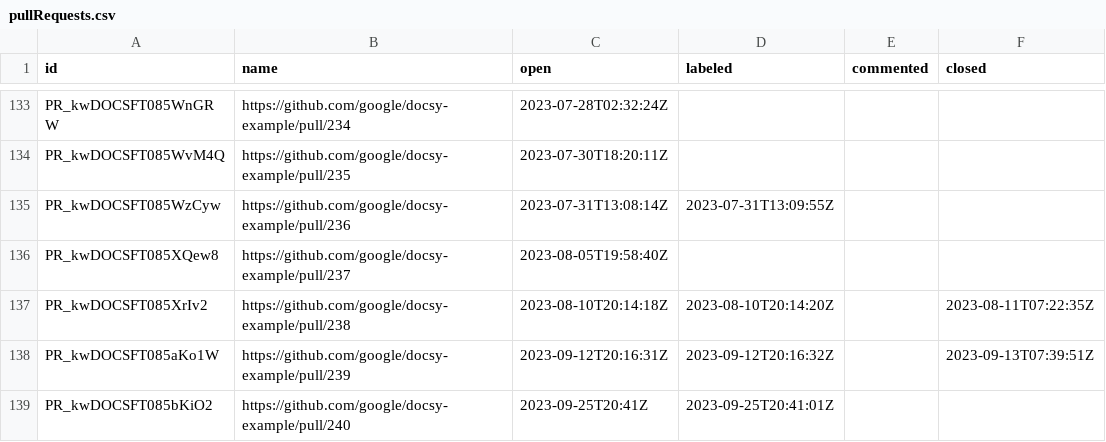
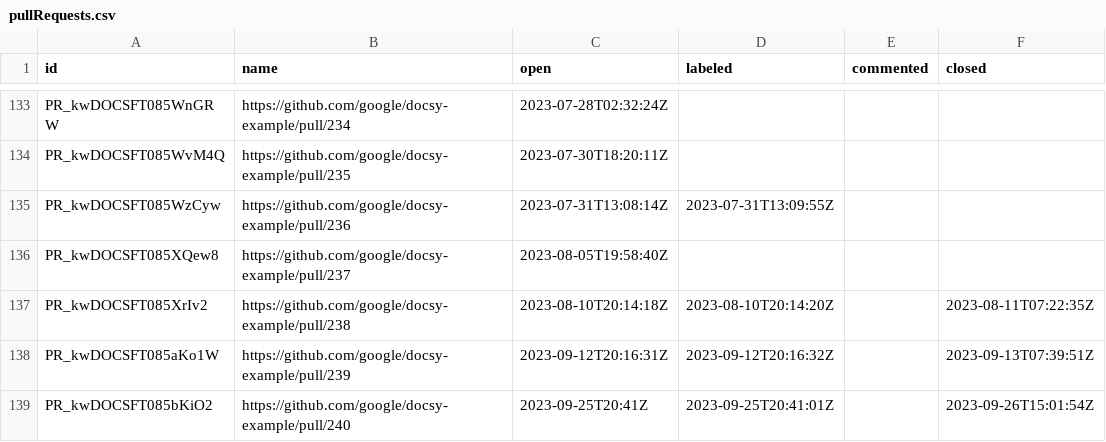
Before and after one commit to deining/docsy-metrics, a CSV file: data/google/docsy-example/pullRequests.csv, drawn as a sheet; only a part is shown, gaps mark what is left out.

```diff
--- a/data/google/docsy-example/pullRequests.csv
+++ b/data/google/docsy-example/pullRequests.csv
@@ -138,2 +138,2 @@ PR_kwDOCSFT085XrIv2,https://github.com/google/docsy-example/pull/238,2023-08-10T
 PR_kwDOCSFT085aKo1W,https://github.com/google/docsy-example/pull/239,2023-09-12T20:16:31Z,2023-09-12T20:16:32Z,,2023-09-13T07:39:51Z
-PR_kwDOCSFT085bKiO2,https://github.com/google/docsy-example/pull/240,2023-09-25T20:41Z,2023-09-25T20:41:01Z,,
+PR_kwDOCSFT085bKiO2,https://github.com/google/docsy-example/pull/240,2023-09-25T20:41Z,2023-09-25T20:41:01Z,,2023-09-26T15:01:54Z
```
